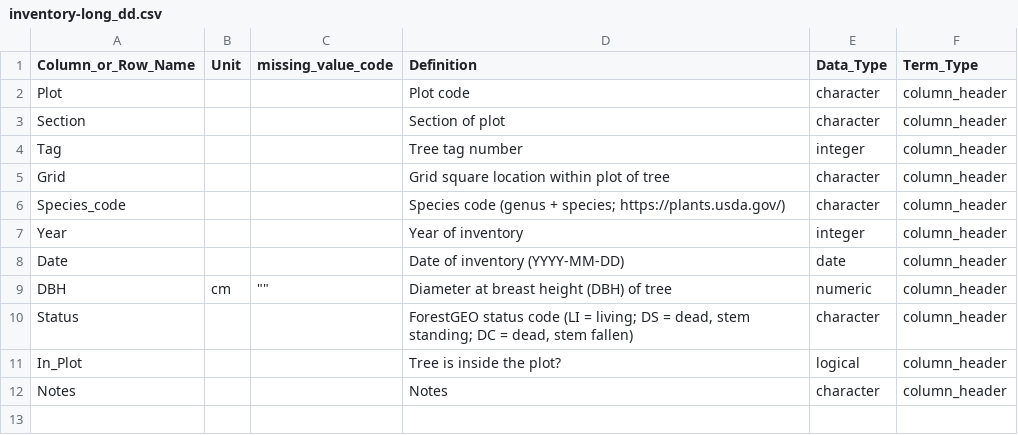
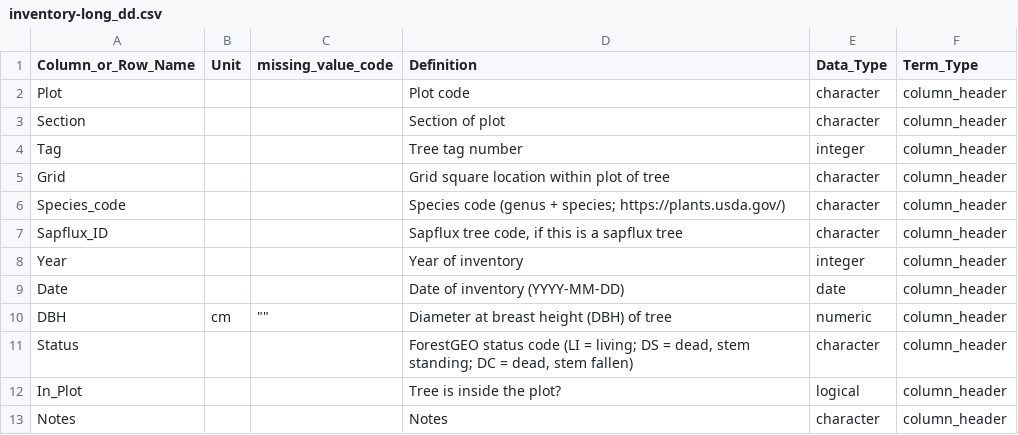
Before and after one commit to COMPASS-DOE/TEMPEST, a CSV file: Data/tree_inventory/ess-dive/inventory-long_dd.csv, drawn as a sheet.

Commit message:
Add sapflux information to data files

```diff
--- a/Data/tree_inventory/ess-dive/inventory-long_dd.csv
+++ b/Data/tree_inventory/ess-dive/inventory-long_dd.csv
@@ -6,2 +6,3 @@ Grid,,,Grid square location within plot of tree,character,column_header
 Species_code,,,Species code (genus + species; https://plants.usda.gov/),character,column_header
+Sapflux_ID,,,"Sapflux tree code, if this is a sapflux tree",character,column_header
 Year,,,Year of inventory,integer,column_header
```
Also changed, not shown: Data/tree_inventory/ess-dive/inventory-wide_dd.csv, 3 other files.
